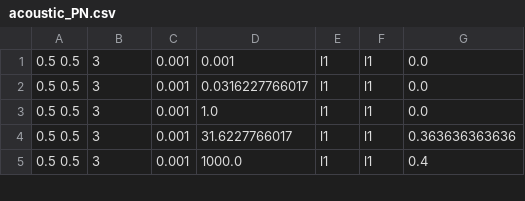
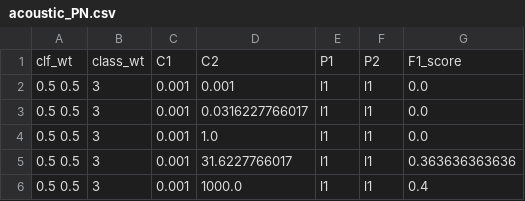
Before and after one commit to ab93/Depression-Identification, a CSV file: results/grid_search/classification/acoustic_PN.csv, drawn as a sheet; only a part is shown; the diff names each change by its address in the sheet, - before the commit and + after, or states it on an @@ line.

```diff
--- a/results/grid_search/classification/acoustic_PN.csv
+++ b/results/grid_search/classification/acoustic_PN.csv
+row 1: clf_wt | class_wt | C1 | C2 | P1 | P2 | F1_score
```
Also changed, not shown: results/grid_search/classification/linguistic_PN.csv, results/grid_search/classification/visual_PN.csv, 8 other files.
